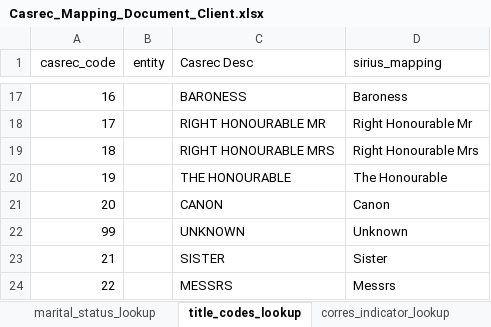
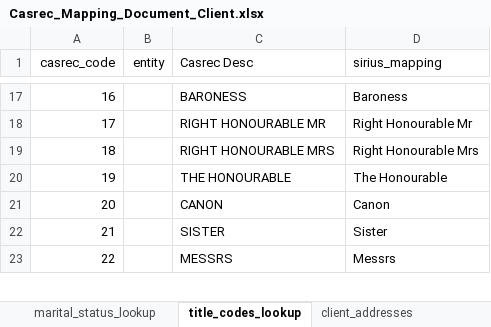
Before and after one commit to uk-gov-mirror/ministryofjustice.opg-data-casrec-migration-mappings, an Excel workbook: mapping_spreadsheet/Casrec_Mapping_Document_Client.xlsx, sheet title_codes_lookup, drawn as a sheet; only a part is shown, gaps mark what is left out; values as stored, in another font and other column widths than the file's, no borders; charts and pictures not drawn; the diff names each change by its address in the sheet, - before the commit and + after, or states it on an @@ line.

```diff
--- a/mapping_spreadsheet/Casrec_Mapping_Document_Client.xlsx (sheet title_codes_lookup)
+++ b/mapping_spreadsheet/Casrec_Mapping_Document_Client.xlsx (sheet title_codes_lookup)
-sheet tab: corres_indicator_lookup
+sheet tab: client_addresses
-row 22: 99 |  | UNKNOWN | Unknown
```
Also changed, not shown: sheet client_persons, other sheet tabs, charts or pictures, mapping_spreadsheet/Casrec_Mapping_Document_Death.xlsx, mapping_spreadsheet/Casrec_Mapping_Document_Deputy.xlsx, 1 other file.
